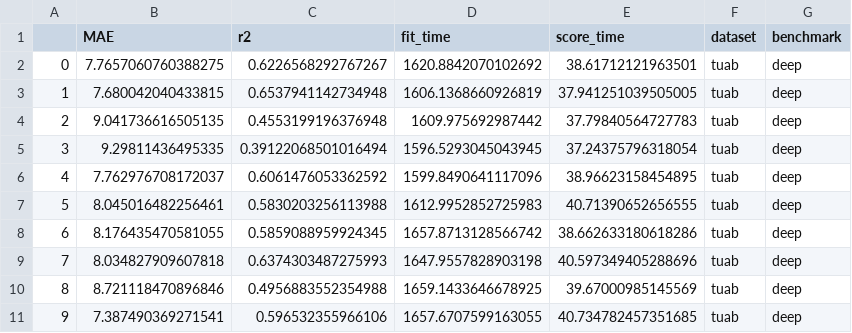
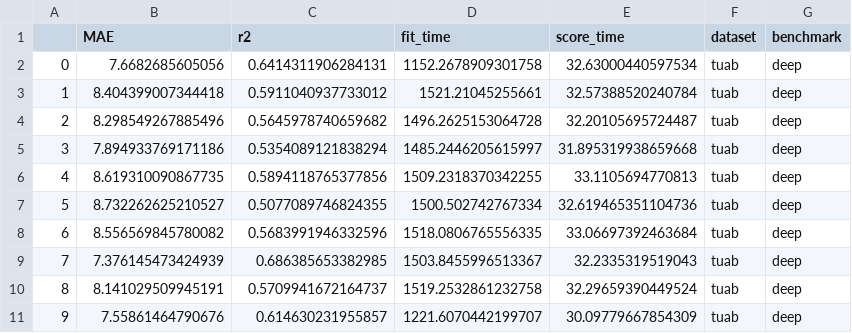
Before and after one commit to meeg-ml-benchmarks/brain-age-benchmark-paper, a CSV file: results/benchmark-deep_dataset-tuab.csv, drawn as a sheet.

Commit message:
adding results and figures for DL benchmarks

```diff
--- a/results/benchmark-deep_dataset-tuab.csv
+++ b/results/benchmark-deep_dataset-tuab.csv
@@ -1,11 +1,11 @@
 ,MAE,r2,fit_time,score_time,dataset,benchmark
-0,7.7657060760388275,0.6226568292767267,1620.8842070102692,38.61712121963501,tuab,deep
-1,7.680042040433815,0.6537941142734948,1606.1368660926819,37.941251039505005,tuab,deep
-2,9.041736616505135,0.4553199196376948,1609.975692987442,37.79840564727783,tuab,deep
-3,9.29811436495335,0.39122068501016494,1596.5293045043945,37.24375796318054,tuab,deep
-4,7.762976708172037,0.6061476053362592,1599.8490641117096,38.96623158454895,tuab,deep
-5,8.045016482256461,0.5830203256113988,1612.9952852725983,40.71390652656555,tuab,deep
-6,8.176435470581055,0.5859088959924345,1657.8713128566742,38.662633180618286,tuab,deep
-7,8.034827909607818,0.6374303487275993,1647.9557828903198,40.597349405288696,tuab,deep
-8,8.721118470896846,0.4956883552354988,1659.1433646678925,39.67000985145569,tuab,deep
-9,7.387490369271541,0.596532355966106,1657.6707599163055,40.734782457351685,tuab,deep
+0,7.6682685605056,0.6414311906284131,1152.2678909301758,32.63000440597534,tuab,deep
+1,8.404399007344418,0.5911040937733012,1521.21045255661,32.57388520240784,tuab,deep
+2,8.298549267885496,0.5645978740659682,1496.2625153064728,32.20105695724487,tuab,deep
+3,7.894933769171186,0.5354089121838294,1485.2446205615997,31.895319938659668,tuab,deep
+4,8.619310090867735,0.5894118765377856,1509.2318370342255,33.1105694770813,tuab,deep
+5,8.732262625210527,0.5077089746824355,1500.502742767334,32.619465351104736,tuab,deep
+6,8.556569845780082,0.5683991946332596,1518.0806765556335,33.06697392463684,tuab,deep
+7,7.376145473424939,0.686385653382985,1503.8455996513367,32.2335319519043,tuab,deep
+8,8.141029509945191,0.5709941672164737,1519.2532861232758,32.29659390449524,tuab,deep
+9,7.55861464790676,0.614630231955857,1221.6070442199707,30.09779667854309,tuab,deep
```
Also changed, not shown: results/benchmark-shallow_dataset-tuab.csv, 12 other files.
